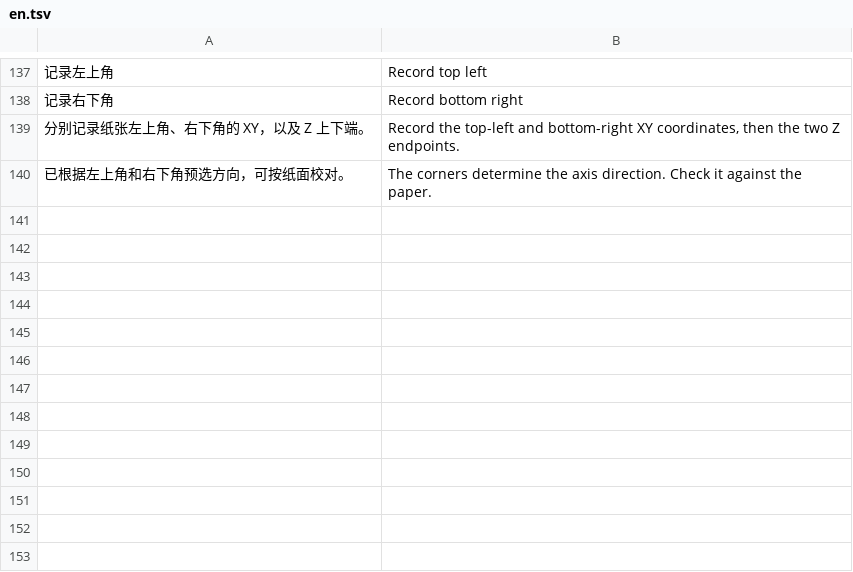
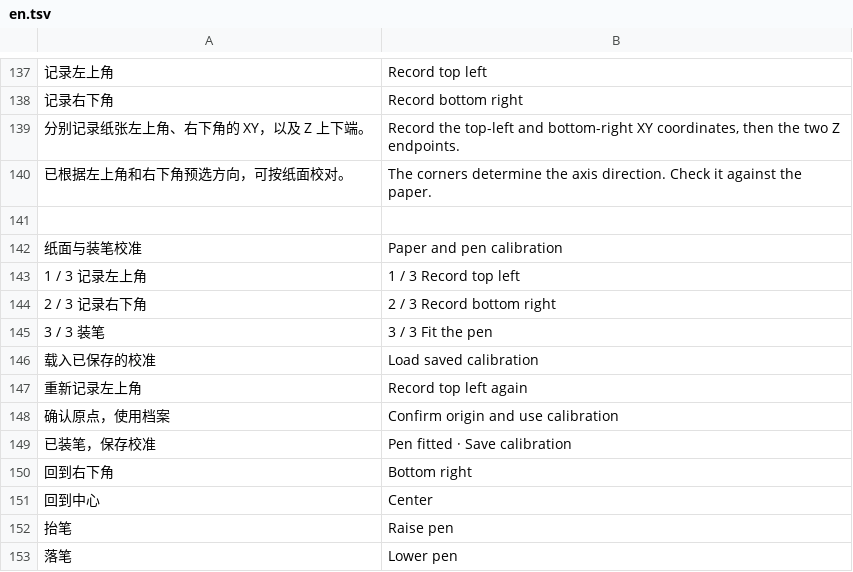
Before and after one commit to LIghtJUNction/zuse, a TSV file: apps/writer/src/locale/en.tsv, drawn as a sheet; only a part is shown, gaps mark what is left out; the diff names each change by its address in the sheet, - before the commit and + after, or states it on an @@ line.

Commit message:
fix(writer): gate writing on three-step paper calibration [skip ci]

```diff
--- a/apps/writer/src/locale/en.tsv
+++ b/apps/writer/src/locale/en.tsv
+row 141: (empty)
+row 142: 纸面与装笔校准 | Paper and pen calibration
+row 143: 1 / 3 记录左上角 | 1 / 3 Record top left
+row 144: 2 / 3 记录右下角 | 2 / 3 Record bottom right
+row 145: 3 / 3 装笔 | 3 / 3 Fit the pen
+row 146: 载入已保存的校准 | Load saved calibration
+row 147: 重新记录左上角 | Record top left again
+row 148: 确认原点，使用档案 | Confirm origin and use calibration
+row 149: 已装笔，保存校准 | Pen fitted · Save calibration
+row 150: 回到右下角 | Bottom right
+row 151: 回到中心 | Center
+row 152: 抬笔 | Raise pen
+row 153: 落笔 | Lower pen
```
Also changed, not shown: 7 other files.
